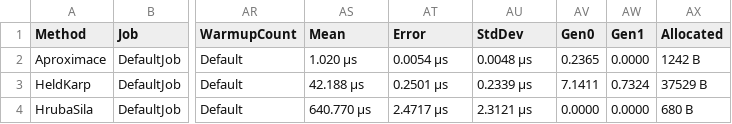
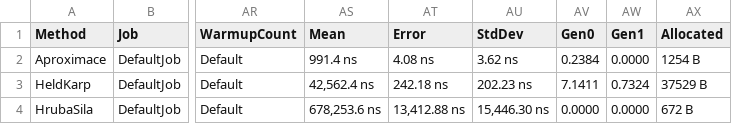
Before and after one commit to Foxeris09/diessner_rocnikovaPrace, a CSV file: rpAproximace/rpAproximace/bin/Release/BenchmarkDotNet.Artifacts/results/rpAproximace.Program.MujBenchmark-report.csv, drawn as a sheet; only a part is shown, gaps mark what is left out; the diff names each change by its address in the sheet, - before the commit and + after, or states it on an @@ line.

```diff
--- a/rpAproximace/rpAproximace/bin/Release/BenchmarkDotNet.Artifacts/results/rpAproximace.Program.MujBenchmark-report.csv
+++ b/rpAproximace/rpAproximace/bin/Release/BenchmarkDotNet.Artifacts/results/rpAproximace.Program.MujBenchmark-report.csv
-AS2 (Mean): 1.020 μs
+AS2 (Mean): 991.4 ns
-AT2 (Error): 0.0054 μs
+AT2 (Error): 4.08 ns
-AU2 (StdDev): 0.0048 μs
+AU2 (StdDev): 3.62 ns
-AV2 (Gen0): 0.2365
+AV2 (Gen0): 0.2384
-AX2 (Allocated): 1242 B
+AX2 (Allocated): 1254 B
-AS3 (Mean): 42.188 μs
+AS3 (Mean): 42,562.4 ns
-AT3 (Error): 0.2501 μs
+AT3 (Error): 242.18 ns
-AU3 (StdDev): 0.2339 μs
+AU3 (StdDev): 202.23 ns
-AS4 (Mean): 640.770 μs
+AS4 (Mean): 678,253.6 ns
-AT4 (Error): 2.4717 μs
+AT4 (Error): 13,412.88 ns
-AU4 (StdDev): 2.3121 μs
+AU4 (StdDev): 15,446.30 ns
-AX4 (Allocated): 680 B
+AX4 (Allocated): 672 B
```
Also changed, not shown: 14 other files.
